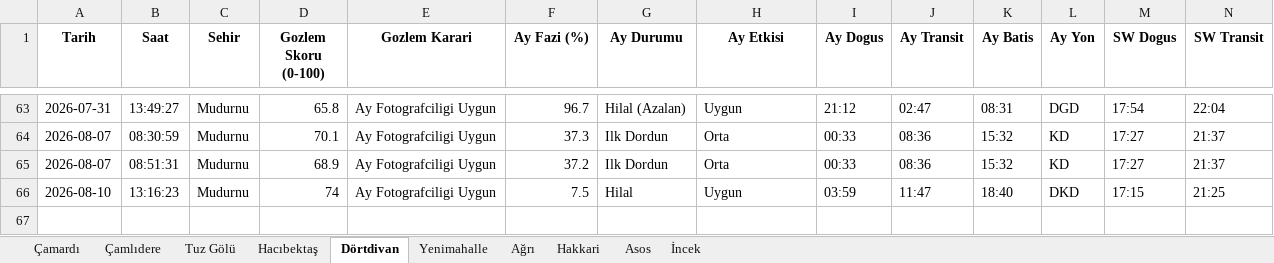
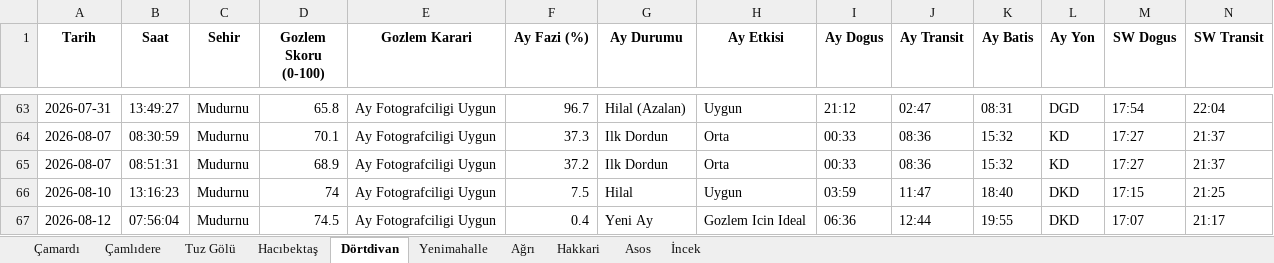
Before and after one commit to muhdogan-max/astro-gozlem, an Excel workbook: HavaTakip/astro_gozlem_verileri.xlsx, sheet Dörtdivan, drawn as a sheet; only a part is shown, gaps mark what is left out; values as stored, in another font and other column widths than the file's, no borders; rows hold the shown columns only; the diff names each change by its address in the sheet, - before the commit and + after, or states it on an @@ line.

Commit message:
Otomatik guncelleme: astro_gozlem_verileri.xlsx

```diff
--- a/HavaTakip/astro_gozlem_verileri.xlsx (sheet Dörtdivan)
+++ b/HavaTakip/astro_gozlem_verileri.xlsx (sheet Dörtdivan)
+row 67: 2026-08-12 | 07:56:04 | Mudurnu | 74.5 | Ay Fotografciligi Uygun | 0.4 | Yeni Ay | Gozlem Icin Ideal | 06:36 | 12:44 | 19:55 | DKD | 17:07 | 21:17
```
Also changed, not shown: sheet Hakkari, sheet Asos, sheet Ağrı, sheet Hacıbektaş, sheet İncek, sheet Çamlıdere, 3 more sheets.
